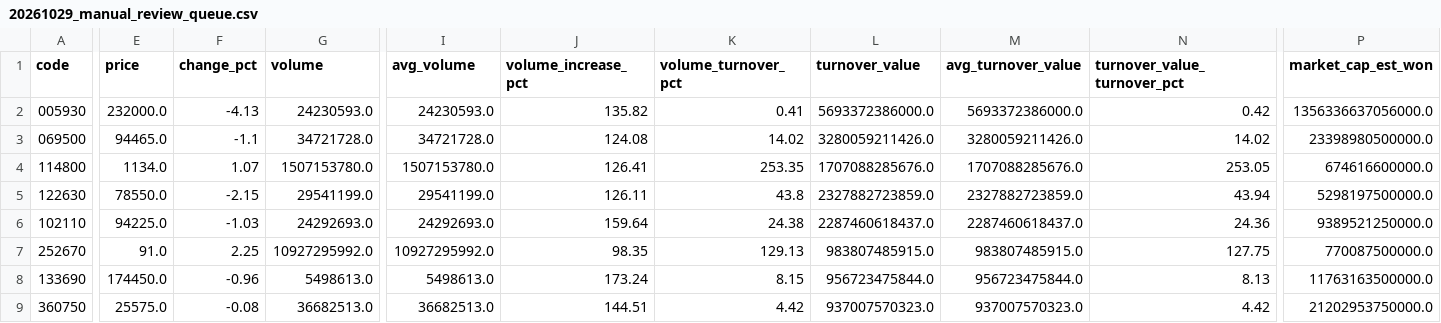
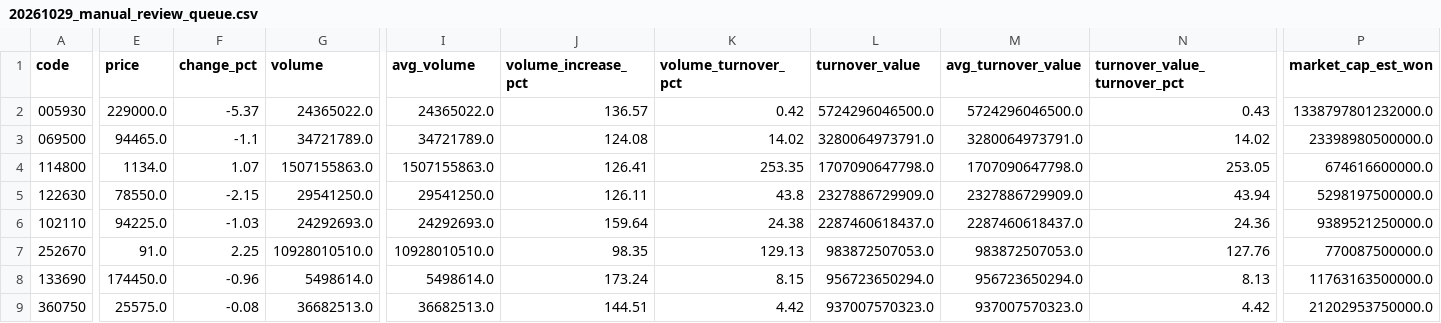
Before and after one commit to jaehyogi-bot/trytolearn1, a CSV file: data/20261029_manual_review_queue.csv, drawn as a sheet; only a part is shown, gaps mark what is left out; the diff covers the shown part only; the diff names each change by its address in the sheet, - before the commit and + after, or states it on an @@ line.

```diff
--- a/data/20261029_manual_review_queue.csv
+++ b/data/20261029_manual_review_queue.csv
-E2 (price): 232000.0
+E2 (price): 229000.0
-F2 (change_pct): -4.13
+F2 (change_pct): -5.37
-G2 (volume): 24230593.0
+G2 (volume): 24365022.0
-I2 (avg_volume): 24230593.0
+I2 (avg_volume): 24365022.0
-J2 (volume_increase_pct): 135.82
+J2 (volume_increase_pct): 136.57
-K2 (volume_turnover_pct): 0.41
+K2 (volume_turnover_pct): 0.42
-L2 (turnover_value): 5693372386000.0
+L2 (turnover_value): 5724296046500.0
-M2 (avg_turnover_value): 5693372386000.0
+M2 (avg_turnover_value): 5724296046500.0
-N2 (turnover_value_turnover_pct): 0.42
+N2 (turnover_value_turnover_pct): 0.43
-P2 (market_cap_est_won): 1356336637056000.0
+P2 (market_cap_est_won): 1338797801232000.0
-G3 (volume): 34721728.0
+G3 (volume): 34721789.0
-I3 (avg_volume): 34721728.0
+I3 (avg_volume): 34721789.0
-L3 (turnover_value): 3280059211426.0
+L3 (turnover_value): 3280064973791.0
-M3 (avg_turnover_value): 3280059211426.0
+M3 (avg_turnover_value): 3280064973791.0
-G4 (volume): 1507153780.0
+G4 (volume): 1507155863.0
-I4 (avg_volume): 1507153780.0
+I4 (avg_volume): 1507155863.0
-L4 (turnover_value): 1707088285676.0
+L4 (turnover_value): 1707090647798.0
-M4 (avg_turnover_value): 1707088285676.0
+M4 (avg_turnover_value): 1707090647798.0
-G5 (volume): 29541199.0
+G5 (volume): 29541250.0
-I5 (avg_volume): 29541199.0
+I5 (avg_volume): 29541250.0
-L5 (turnover_value): 2327882723859.0
+L5 (turnover_value): 2327886729909.0
-M5 (avg_turnover_value): 2327882723859.0
+M5 (avg_turnover_value): 2327886729909.0
-G7 (volume): 10927295992.0
+G7 (volume): 10928010510.0
-I7 (avg_volume): 10927295992.0
+I7 (avg_volume): 10928010510.0
-L7 (turnover_value): 983807485915.0
+L7 (turnover_value): 983872507053.0
-M7 (avg_turnover_value): 983807485915.0
+M7 (avg_turnover_value): 983872507053.0
-N7 (turnover_value_turnover_pct): 127.75
+N7 (turnover_value_turnover_pct): 127.76
-G8 (volume): 5498613.0
+G8 (volume): 5498614.0
-I8 (avg_volume): 5498613.0
+I8 (avg_volume): 5498614.0
-L8 (turnover_value): 956723475844.0
+L8 (turnover_value): 956723650294.0
-M8 (avg_turnover_value): 956723475844.0
+M8 (avg_turnover_value): 956723650294.0
```
Also changed, not shown: 1 added row, 1 removed row and 88 edited cells elsewhere in this file, data/latest_manual.csv, 5 other files.
